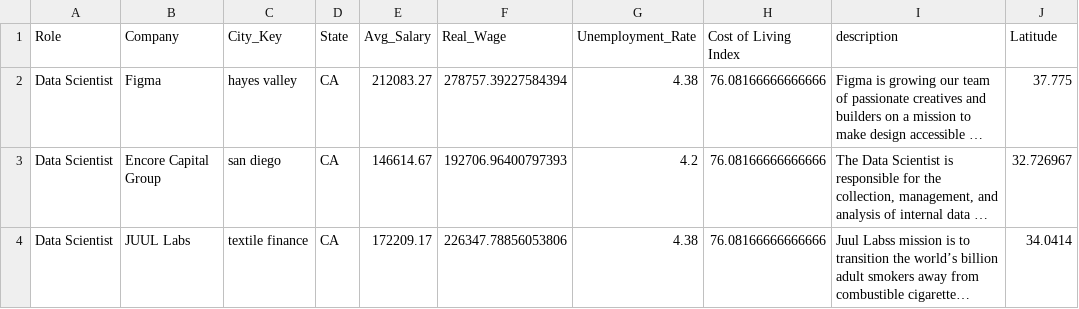
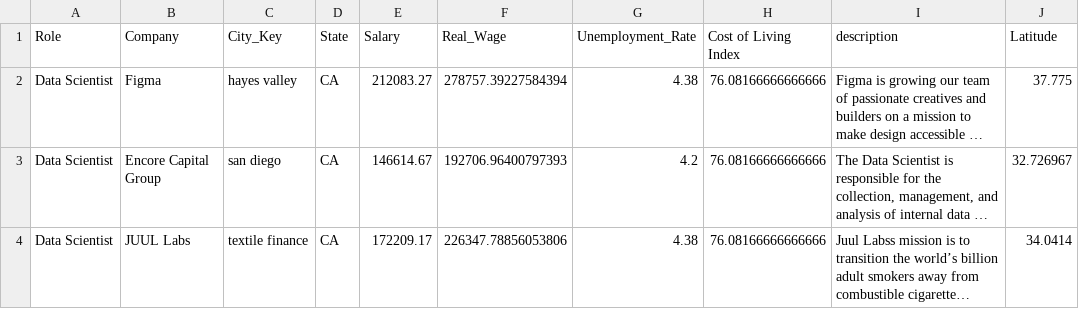
Before and after one commit to mbharath2231/Final_Project, a CSV file: app/data/cleaned_master_dataset.csv (was data/cleaned_master_dataset.csv), drawn as a sheet; only a part is shown; long unchanged cells end in …; the diff names each change by its address in the sheet, - before the commit and + after, or states it on an @@ line.

```diff
--- a/data/cleaned_master_dataset.csv
+++ b/app/data/cleaned_master_dataset.csv
-E1: Avg_Salary
+E1: Salary
```
Also changed, not shown: 10 other files.
